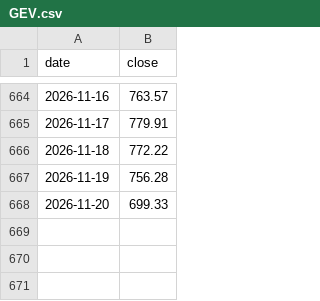
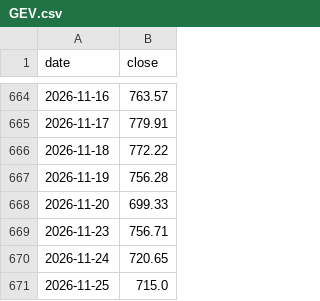
Before and after one commit to hansol-star/-, a CSV file: data/history/GEV.csv, drawn as a sheet; only a part is shown, gaps mark what is left out.

```diff
--- a/data/history/GEV.csv
+++ b/data/history/GEV.csv
@@ -668 +668,4 @@ date,close
 2026-11-20,699.33
+2026-11-23,756.71
+2026-11-24,720.65
+2026-11-25,715.0
```
Also changed, not shown: data/history/AVGO.csv, data/history/MU.csv, 14 other files.
